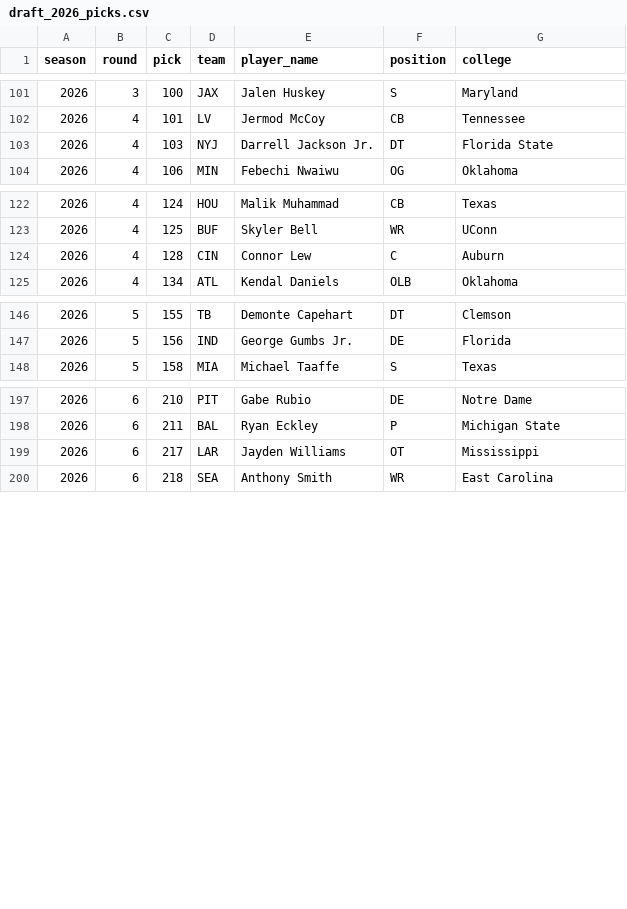
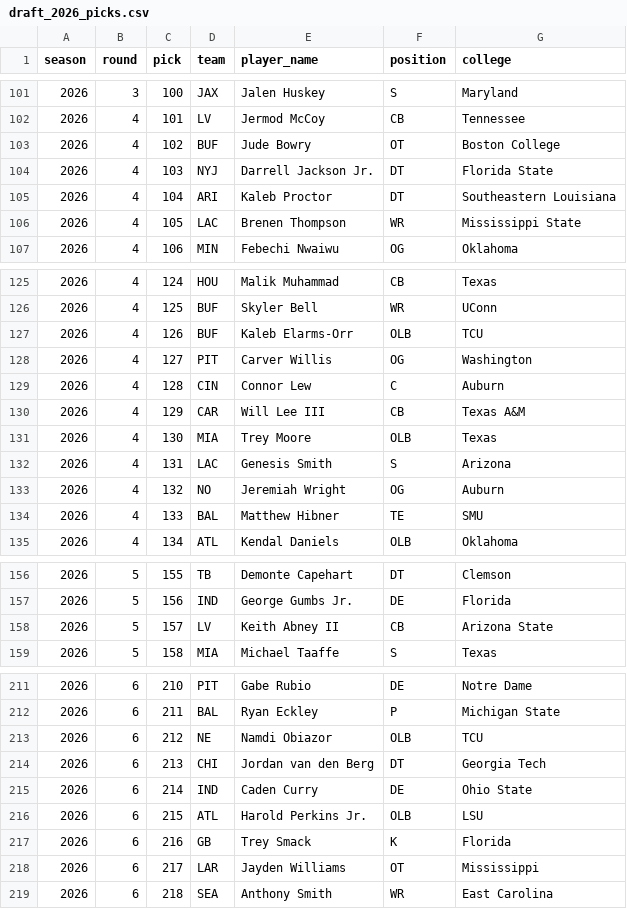
Before and after one commit to carlosa512/PGMStaff2025, a CSV file: reference/draft_2026_picks.csv, drawn as a sheet; only a part is shown, gaps mark what is left out; the diff covers the shown part only.

```diff
--- a/reference/draft_2026_picks.csv
+++ b/reference/draft_2026_picks.csv
@@ -102,3 +102,6 @@ season,round,pick,team,player_name,position,college
 2026,4,101,LV,Jermod McCoy,CB,Tennessee
+2026,4,102,BUF,Jude Bowry,OT,Boston College
 2026,4,103,NYJ,Darrell Jackson Jr.,DT,Florida State
+2026,4,104,ARI,Kaleb Proctor,DT,Southeastern Louisiana
+2026,4,105,LAC,Brenen Thompson,WR,Mississippi State
 2026,4,106,MIN,Febechi Nwaiwu,OG,Oklahoma
@@ -123,3 +126,10 @@ season,round,pick,team,player_name,position,college
 2026,4,125,BUF,Skyler Bell,WR,UConn
+2026,4,126,BUF,Kaleb Elarms-Orr,OLB,TCU
+2026,4,127,PIT,Carver Willis,OG,Washington
 2026,4,128,CIN,Connor Lew,C,Auburn
+2026,4,129,CAR,Will Lee III,CB,Texas A&M
+2026,4,130,MIA,Trey Moore,OLB,Texas
+2026,4,131,LAC,Genesis Smith,S,Arizona
+2026,4,132,NO,Jeremiah Wright,OG,Auburn
+2026,4,133,BAL,Matthew Hibner,TE,SMU
 2026,4,134,ATL,Kendal Daniels,OLB,Oklahoma
@@ -147,2 +157,3 @@ season,round,pick,team,player_name,position,college
 2026,5,156,IND,George Gumbs Jr.,DE,Florida
+2026,5,157,LV,Keith Abney II,CB,Arizona State
 2026,5,158,MIA,Michael Taaffe,S,Texas
@@ -198,2 +212,7 @@ season,round,pick,team,player_name,position,college
 2026,6,211,BAL,Ryan Eckley,P,Michigan State
+2026,6,212,NE,Namdi Obiazor,OLB,TCU
+2026,6,213,CHI,Jordan van den Berg,DT,Georgia Tech
+2026,6,214,IND,Caden Curry,DE,Ohio State
+2026,6,215,ATL,Harold Perkins Jr.,OLB,LSU
+2026,6,216,GB,Trey Smack,K,Florida
 2026,6,217,LAR,Jayden Williams,OT,Mississippi
```
Also changed, not shown: 6 added rows elsewhere in this file, 2 other files.
